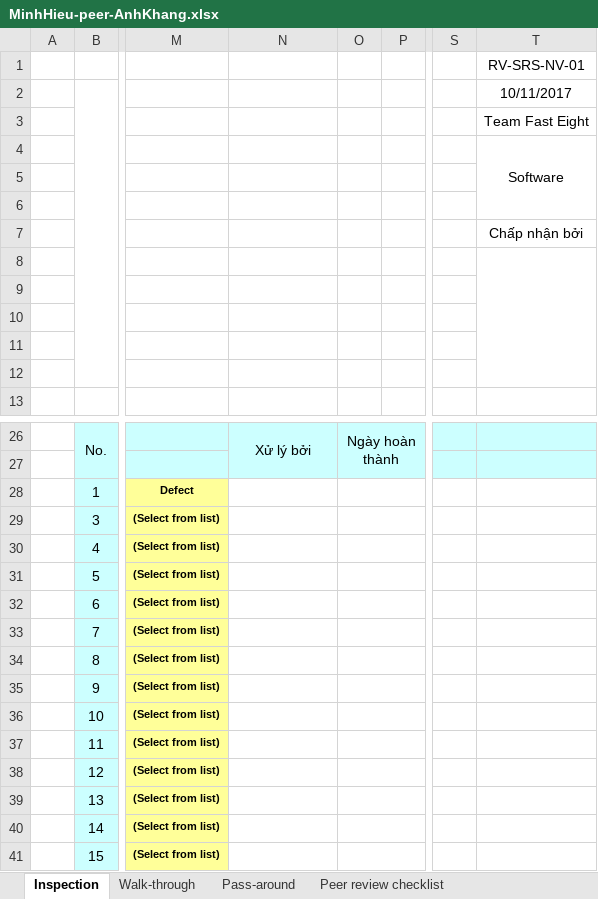
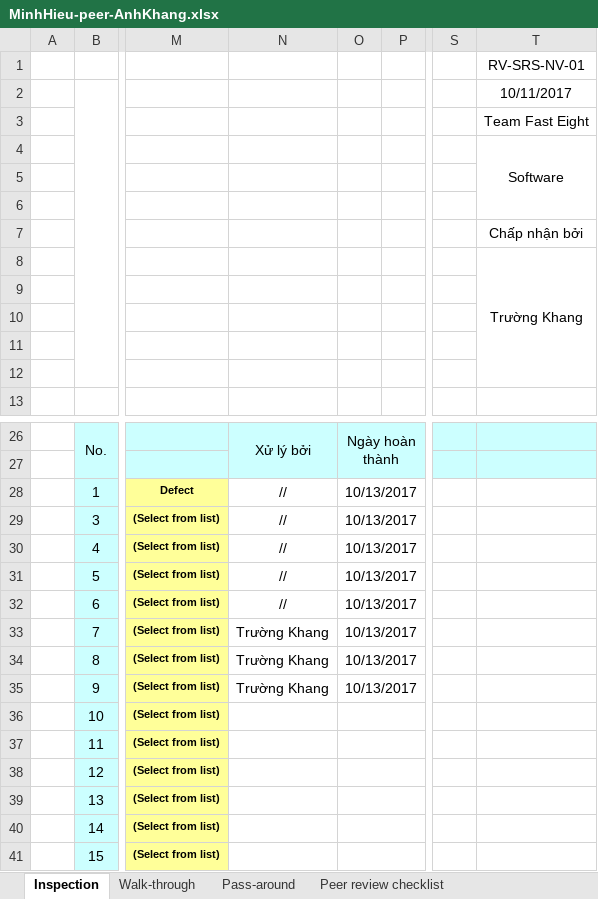
Before and after one commit to romantic94/PTDLKhachSan, an Excel workbook: MinhHieu-peer-AnhKhang.xlsx, sheet Inspection, drawn as a sheet; only a part is shown, gaps mark what is left out; values as stored, in another font and other column widths than the file's, no borders; conditional formats not drawn; the diff names each change by its address in the sheet, - before the commit and + after, or states it on an @@ line.

Commit message:
Khang
Đã xem cậu peer.
Hiếu xem lại hộ có gì nhắn tin tôi.

```diff
--- a/MinhHieu-peer-AnhKhang.xlsx (sheet Inspection)
+++ b/MinhHieu-peer-AnhKhang.xlsx (sheet Inspection)
-T8: (empty)
+T8: Trường Khang
-N28:N32: (empty)
+N28:N32: //
-O28:O35: (empty)
+O28:O35: 10/13/2017
-N33:N35: (empty)
+N33:N35: Trường Khang
```
Also changed, not shown: charts or pictures.
